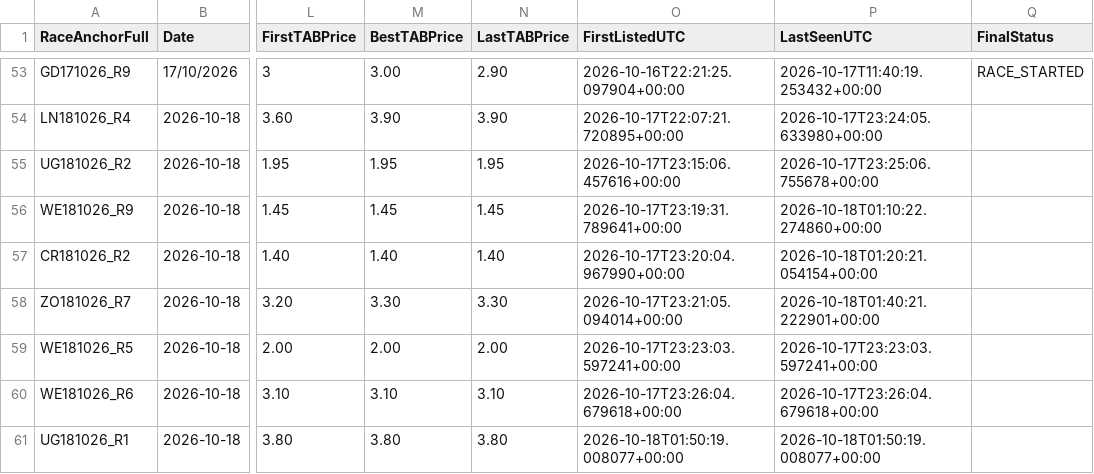
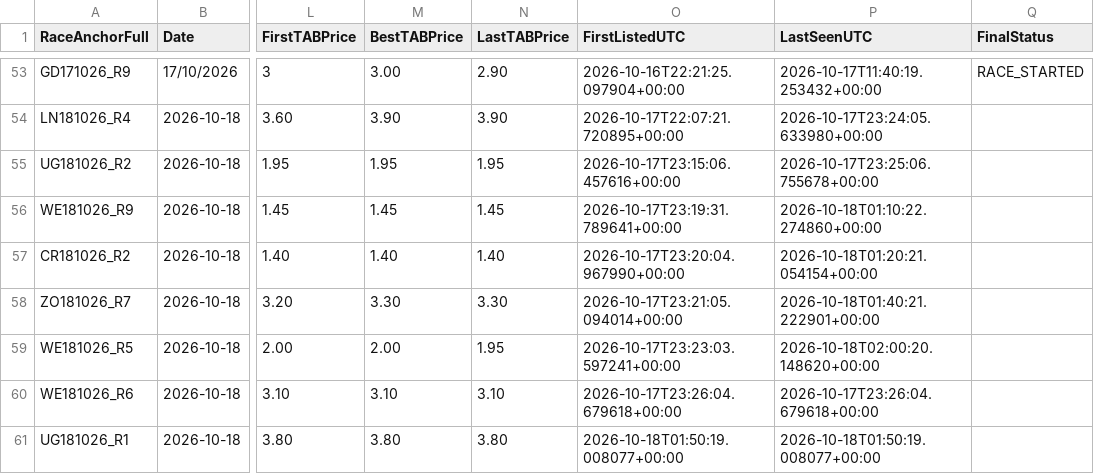
Before and after one commit to harnessapp/Trotify, a CSV file: trotify_tips_history.csv, drawn as a sheet; only a part is shown, gaps mark what is left out; the diff names each change by its address in the sheet, - before the commit and + after, or states it on an @@ line.

```diff
--- a/trotify_tips_history.csv
+++ b/trotify_tips_history.csv
-N59 (LastTABPrice): 2.00
+N59 (LastTABPrice): 1.95
-P59 (LastSeenUTC): 2026-10-17T23:23:03.597241+00:00
+P59 (LastSeenUTC): 2026-10-18T02:00:20.148620+00:00
```
Also changed, not shown: trotify_tips.csv.
